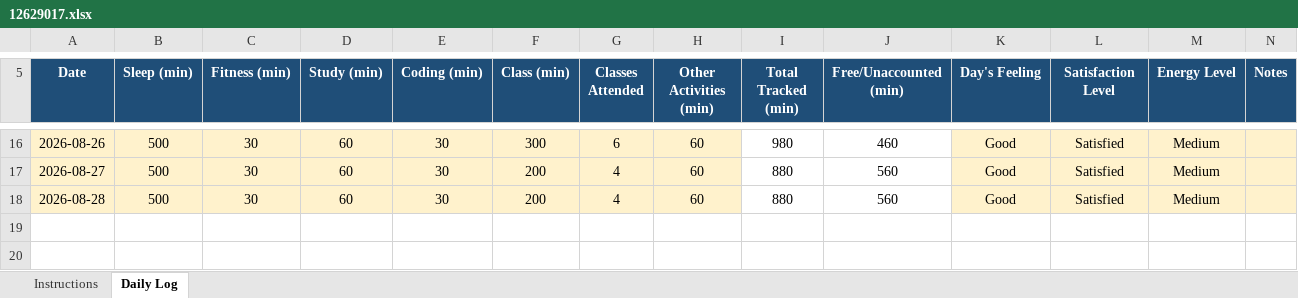
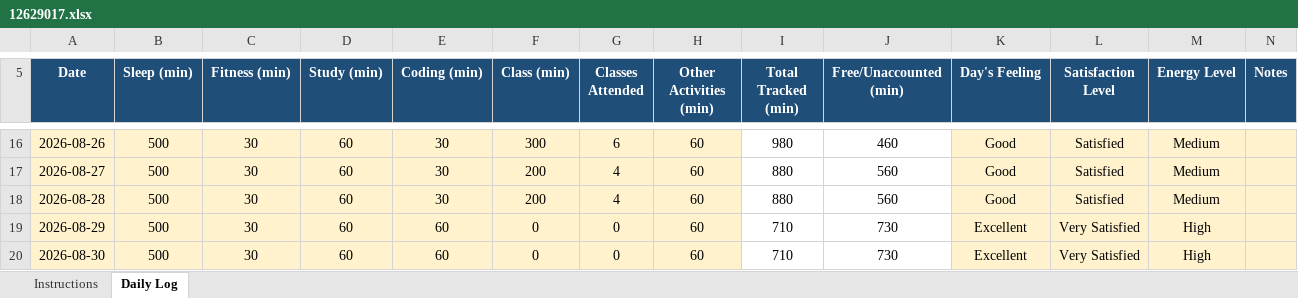
Before and after one commit to pawan0385H-eng/cap776, an Excel workbook: 12629017.xlsx, sheet Daily Log, drawn as a sheet; only a part is shown, gaps mark what is left out; values as stored, in another font and other column widths than the file's, no borders; conditional formats not drawn; the diff names each change by its address in the sheet, - before the commit and + after, or states it on an @@ line.

Commit message:
30-aug

```diff
--- a/12629017.xlsx (sheet Daily Log)
+++ b/12629017.xlsx (sheet Daily Log)
+row 19: 2026-08-29 | 500 | 30 | 60 | 60 | 0 | 0 | 60 | 710 | 730 | Excellent | Very Satisfied | High
+row 20: 2026-08-30 | 500 | 30 | 60 | 60 | 0 | 0 | 60 | 710 | 730 | Excellent | Very Satisfied | High
```
